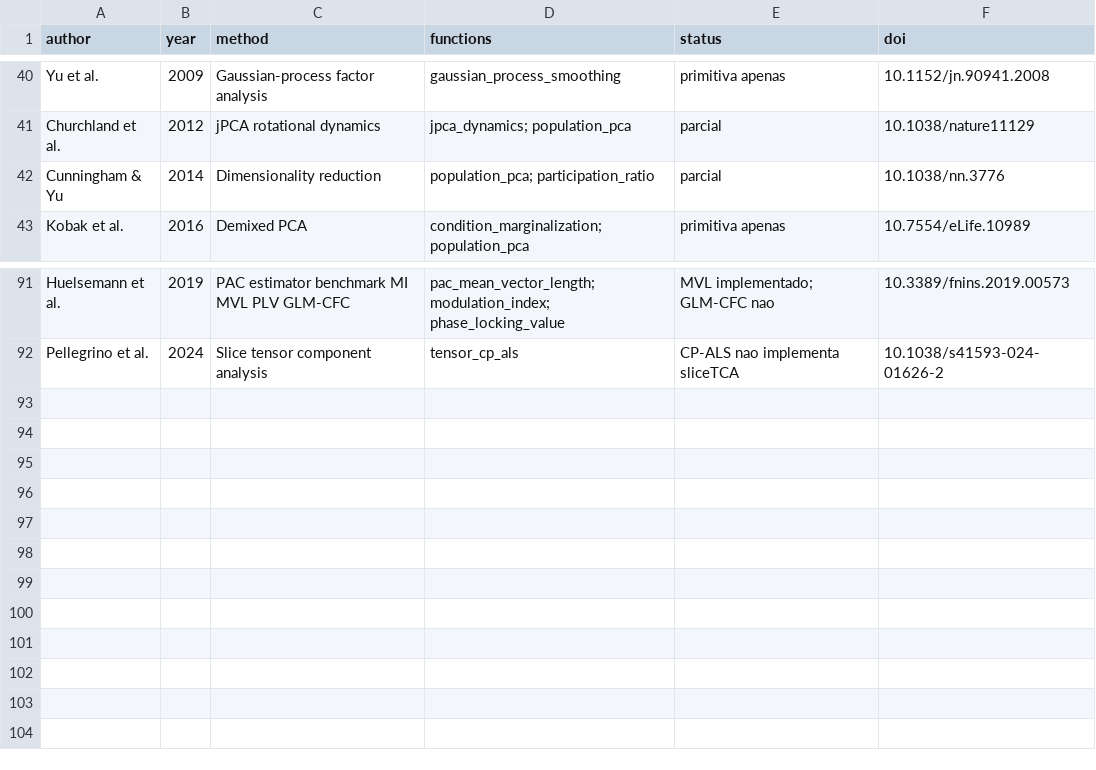
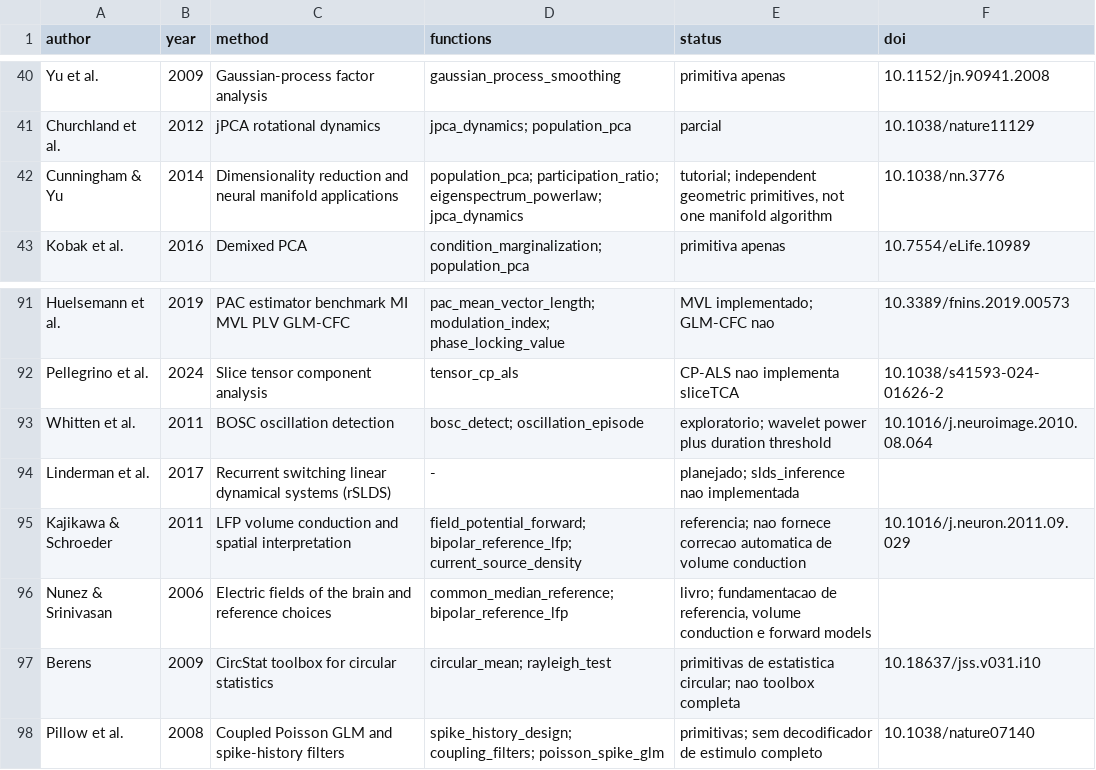
Before and after one commit to ze-gois/paper_con2phys, a TSV file: arsenal/METHODS.tsv, drawn as a sheet; only a part is shown, gaps mark what is left out.

Commit message:
docs(arsenal): curate BOSC, rSLDS, LFP volume conduction, CircStat and coupled GLM

```diff
--- a/arsenal/METHODS.tsv
+++ b/arsenal/METHODS.tsv
@@ -41,3 +41,3 @@ Yu et al.	2009	Gaussian-process factor analysis	gaussian_process_smoothing	primi
 Churchland et al.	2012	jPCA rotational dynamics	jpca_dynamics; population_pca	parcial	10.1038/nature11129
-Cunningham & Yu	2014	Dimensionality reduction	population_pca; participation_ratio	parcial	10.1038/nn.3776
+Cunningham & Yu	2014	Dimensionality reduction and neural manifold applications	population_pca; participation_ratio; eigenspectrum_powerlaw; jpca_dynamics	tutorial; independent geometric primitives, not one manifold algorithm	10.1038/nn.3776
 Kobak et al.	2016	Demixed PCA	condition_marginalization; population_pca	primitiva apenas	10.7554/eLife.10989
@@ -92 +92,7 @@ Huelsemann et al.	2019	PAC estimator benchmark MI MVL PLV GLM-CFC	pac_mean_vecto
 Pellegrino et al.	2024	Slice tensor component analysis	tensor_cp_als	CP-ALS nao implementa sliceTCA	10.1038/s41593-024-01626-2
+Whitten et al.	2011	BOSC oscillation detection	bosc_detect; oscillation_episode	exploratorio; wavelet power plus duration threshold	10.1016/j.neuroimage.2010.08.064
+Linderman et al.	2017	Recurrent switching linear dynamical systems (rSLDS)	-	planejado; slds_inference nao implementada	
+Kajikawa & Schroeder	2011	LFP volume conduction and spatial interpretation	field_potential_forward; bipolar_reference_lfp; current_source_density	referencia; nao fornece correcao automatica de volume conduction	10.1016/j.neuron.2011.09.029
+Nunez & Srinivasan	2006	Electric fields of the brain and reference choices	common_median_reference; bipolar_reference_lfp	livro; fundamentacao de referencia, volume conduction e forward models	
+Berens	2009	CircStat toolbox for circular statistics	circular_mean; rayleigh_test	primitivas de estatistica circular; nao toolbox completa	10.18637/jss.v031.i10
+Pillow et al.	2008	Coupled Poisson GLM and spike-history filters	spike_history_design; coupling_filters; poisson_spike_glm	primitivas; sem decodificador de estimulo completo	10.1038/nature07140
```
